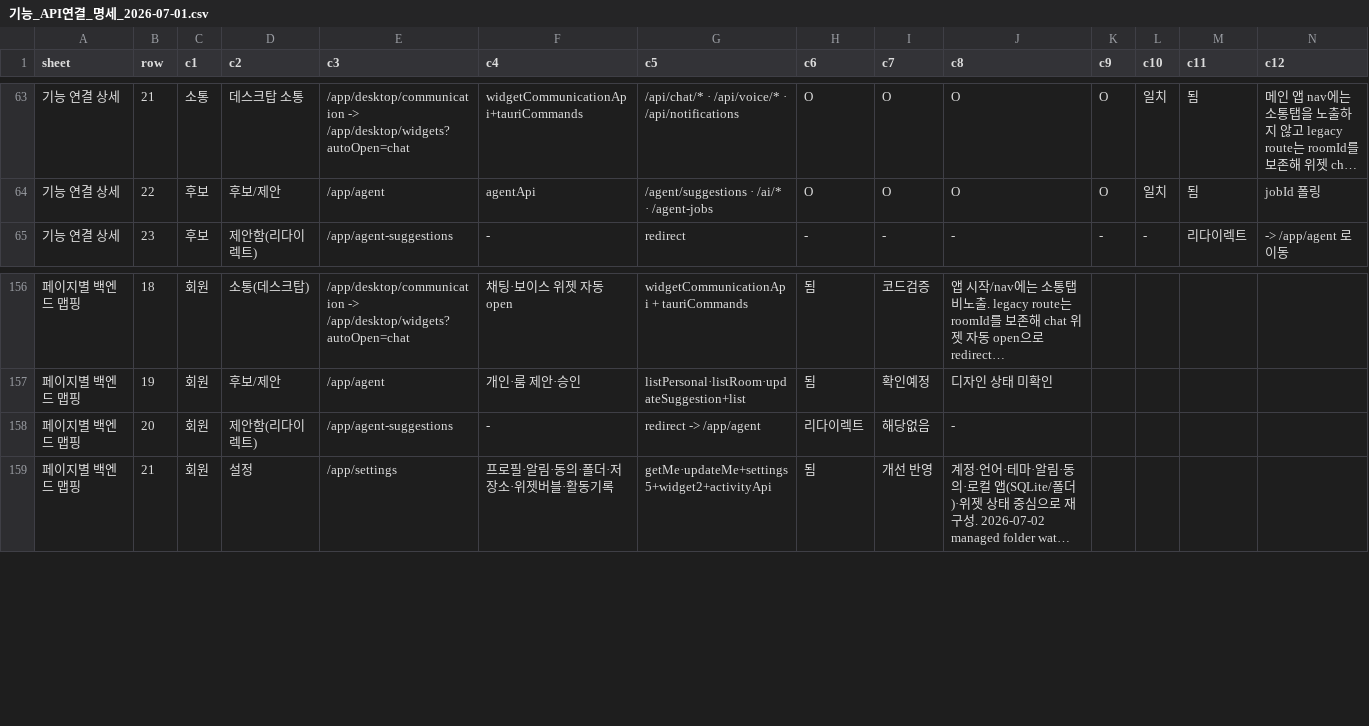
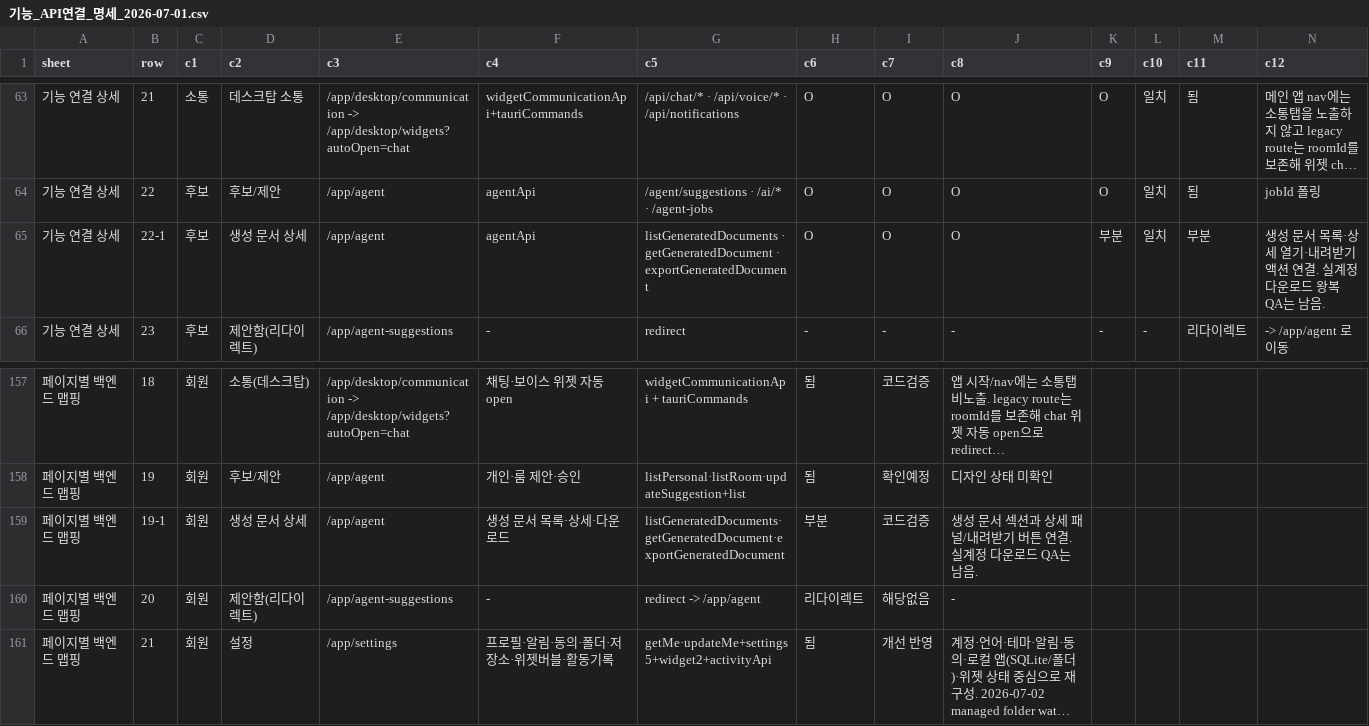
Before and after one commit to kosta-dev-sjh/bubli-frontend, a CSV file: docs/기능_API연결_명세_2026-07-01.csv, drawn as a sheet; only a part is shown, gaps mark what is left out; long unchanged cells end in ….

```diff
--- a/docs/기능_API연결_명세_2026-07-01.csv
+++ b/docs/기능_API연결_명세_2026-07-01.csv
@@ -64,2 +64,3 @@
 기능 연결 상세,22,후보,후보/제안,/app/agent,agentApi,/agent/suggestions · /ai/* · /agent-jobs,O,O,O,O,일치,됨,jobId 폴링
+기능 연결 상세,22-1,후보,생성 문서 상세,/app/agent,agentApi,listGeneratedDocuments · getGeneratedDocument · exportGeneratedDocument,O,O,O,부분,일치,부분,생성 문서 목록·상세 열기·내려받기 액션 연결. 실계정 다운로드 왕복 QA는 남음.
 기능 연결 상세,23,후보,제안함(리다이렉트),/app/agent-suggestions,-,redirect,-,-,-,-,-,리다이렉트,-> /app/agent 로 이동
@@ -157,2 +158,3 @@
 페이지별 백엔드 맵핑,19,회원,후보/제안,/app/agent,개인·룸 제안·승인,listPersonal·listRoom·updateSuggestion+list,됨,확인예정,디자인 상태 미확인,,,,
+페이지별 백엔드 맵핑,19-1,회원,생성 문서 상세,/app/agent,생성 문서 목록·상세·다운로드,listGeneratedDocuments·getGeneratedDocument·exportGeneratedDocument,부분,코드검증,생성 문서 섹션과 상세 패널/내려받기 버튼 연결. 실계정 다운로드 QA는 남음.,,,,
 페이지별 백엔드 맵핑,20,회원,제안함(리다이렉트),/app/agent-suggestions,-,redirect -> /app/agent,리다이렉트,해당없음,-,,,,
```
Also changed, not shown: 2 other files.
